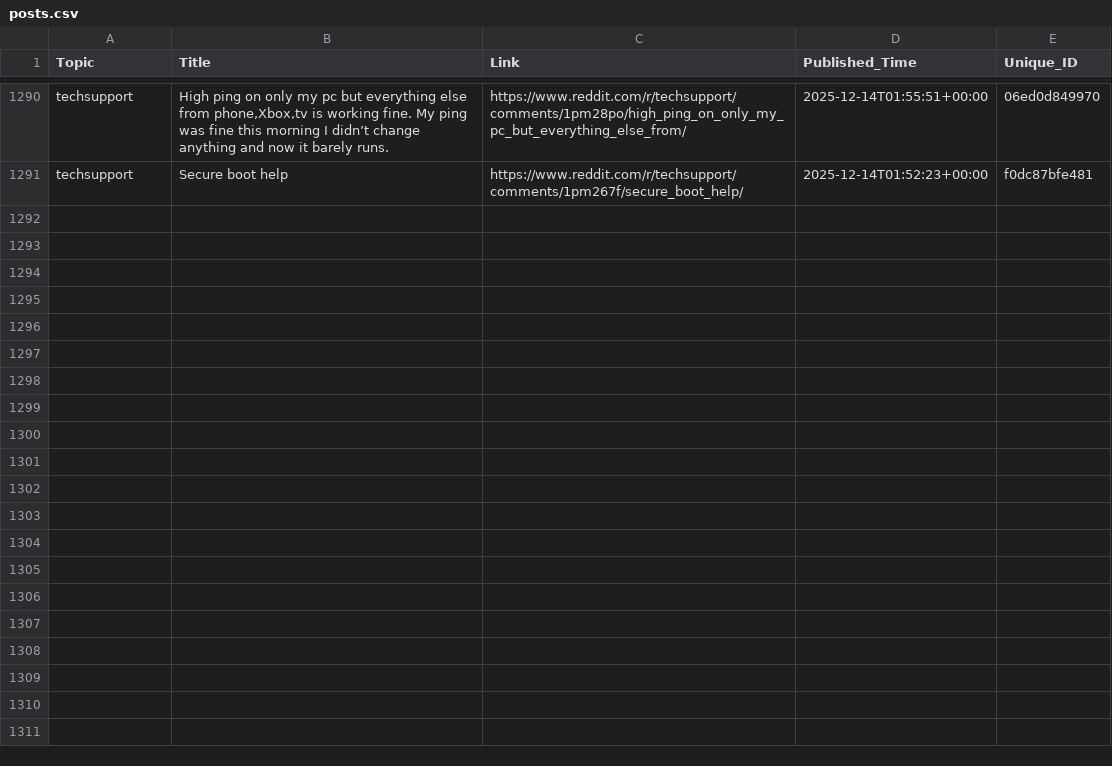
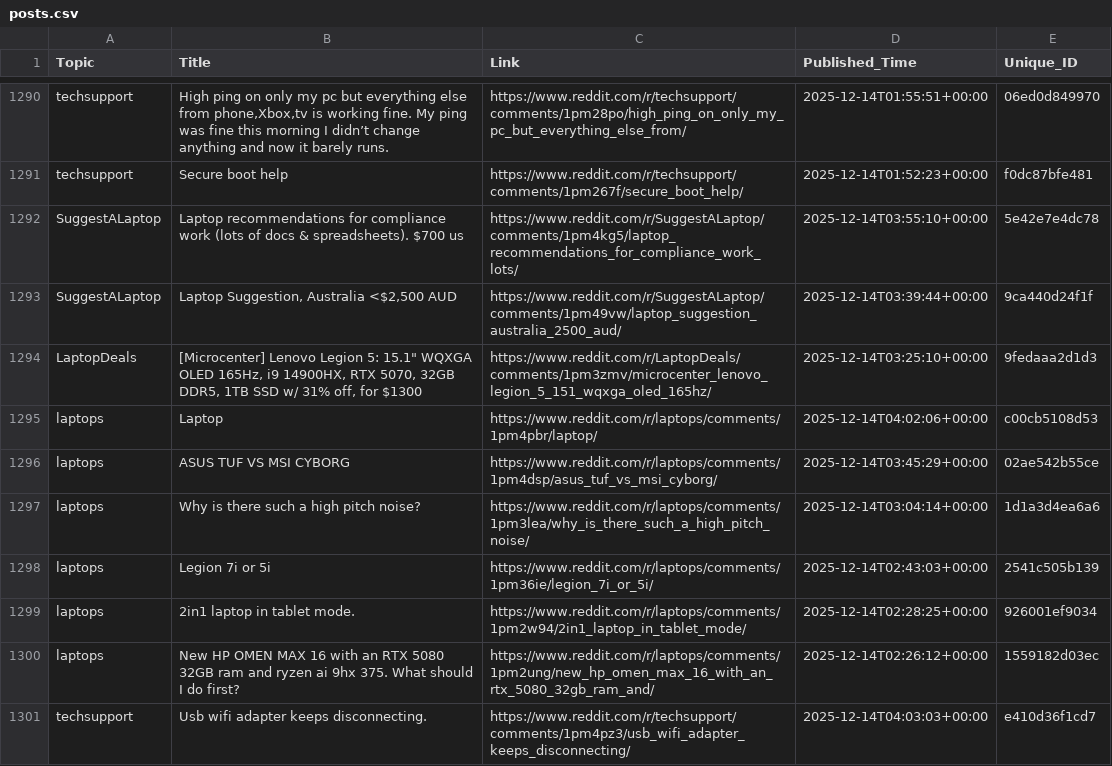
Before and after one commit to sidhu2690/EB_scraper, a CSV file: posts.csv, drawn as a sheet; only a part is shown, gaps mark what is left out; the diff covers the shown part only.

```diff
--- a/posts.csv
+++ b/posts.csv
@@ -1291 +1291,11 @@ techsupport,"High ping on only my pc but everything else from phone,Xbox,tv is w
 techsupport,Secure boot help,https://www.reddit.com/r/techsupport/comments/1pm267f/secure_boot_help/,2025-12-14T01:52:23+00:00,f0dc87bfe481
+SuggestALaptop,Laptop recommendations for compliance work (lots of docs & spreadsheets). $700 us,https://www.reddit.com/r/SuggestALaptop/comments/1pm4kg5/laptop_recommendations_for_compliance_work_lots/,2025-12-14T03:55:10+00:00,5e42e7e4dc78
+SuggestALaptop,"Laptop Suggestion, Australia <$2,500 AUD",https://www.reddit.com/r/SuggestALaptop/comments/1pm49vw/laptop_suggestion_australia_2500_aud/,2025-12-14T03:39:44+00:00,9ca440d24f1f
+LaptopDeals,"[Microcenter] Lenovo Legion 5: 15.1"" WQXGA OLED 165Hz, i9 14900HX, RTX 5070, 32GB DDR5, 1TB SSD w/ 31% off, for $1300",https://www.reddit.com/r/LaptopDeals/comments/1pm3zmv/microcenter_lenovo_legion_5_151_wqxga_oled_165hz/,2025-12-14T03:25:10+00:00,9fedaaa2d1d3
+laptops,Laptop,https://www.reddit.com/r/laptops/comments/1pm4pbr/laptop/,2025-12-14T04:02:06+00:00,c00cb5108d53
+laptops,ASUS TUF VS MSI CYBORG,https://www.reddit.com/r/laptops/comments/1pm4dsp/asus_tuf_vs_msi_cyborg/,2025-12-14T03:45:29+00:00,02ae542b55ce
+laptops,Why is there such a high pitch noise?,https://www.reddit.com/r/laptops/comments/1pm3lea/why_is_there_such_a_high_pitch_noise/,2025-12-14T03:04:14+00:00,1d1a3d4ea6a6
+laptops,Legion 7i or 5i,https://www.reddit.com/r/laptops/comments/1pm36ie/legion_7i_or_5i/,2025-12-14T02:43:03+00:00,2541c505b139
+laptops,2in1 laptop in tablet mode.,https://www.reddit.com/r/laptops/comments/1pm2w94/2in1_laptop_in_tablet_mode/,2025-12-14T02:28:25+00:00,926001ef9034
+laptops,New HP OMEN MAX 16 with an RTX 5080 32GB ram and ryzen ai 9hx 375. What should I do first?,https://www.reddit.com/r/laptops/comments/1pm2ung/new_hp_omen_max_16_with_an_rtx_5080_32gb_ram_and/,2025-12-14T02:26:12+00:00,1559182d03ec
+techsupport,Usb wifi adapter keeps disconnecting.,https://www.reddit.com/r/techsupport/comments/1pm4pz3/usb_wifi_adapter_keeps_disconnecting/,2025-12-14T04:03:03+00:00,e410d36f1cd7
```
Also changed, not shown: 10 added rows elsewhere in this file.
